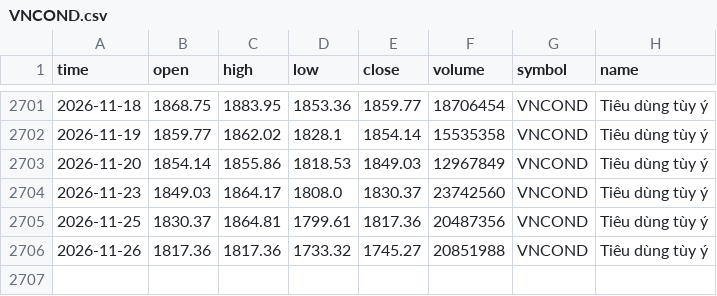
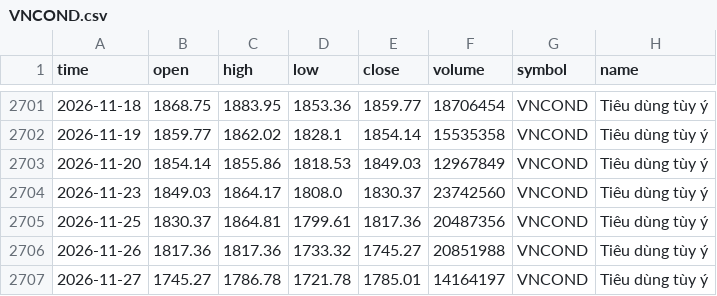
Before and after one commit to FTU-kudo/VN-sector-analysis, a CSV file: data/VNCOND.csv, drawn as a sheet; only a part is shown, gaps mark what is left out.

```diff
--- a/data/VNCOND.csv
+++ b/data/VNCOND.csv
@@ -2706 +2706,2 @@
 2026-11-26,1817.36,1817.36,1733.32,1745.27,20851988,VNCOND,Tiêu dùng tùy ý
+2026-11-27,1745.27,1786.78,1721.78,1785.01,14164197,VNCOND,Tiêu dùng tùy ý
```
Also changed, not shown: data/VNCONS.csv, data/VNIT.csv, 17 other files.
